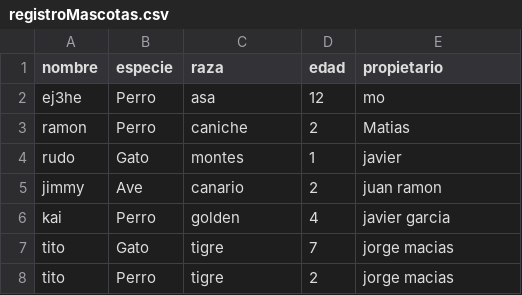
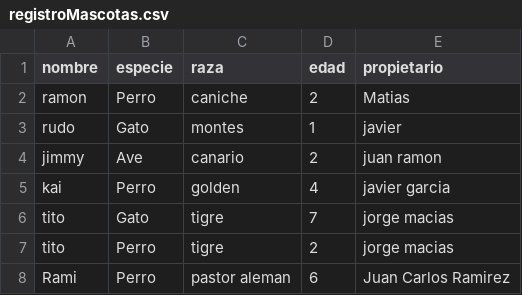
Before and after one commit to Marcos0411/clinica-veterinaria-final1, a CSV file: fastapi/registroMascotas.csv, drawn as a sheet.

```diff
--- a/fastapi/registroMascotas.csv
+++ b/fastapi/registroMascotas.csv
@@ -1,3 +1,2 @@
 nombre,especie,raza,edad,propietario
-ej3he,Perro,asa,12,mo
 ramon,Perro,caniche,2,Matias
@@ -8 +7,2 @@ tito,Gato,tigre,7,jorge macias
 tito,Perro,tigre,2,jorge macias
+Rami,Perro,pastor aleman,6,Juan Carlos Ramirez
```
Also changed, not shown: fastapi/registroDuenos.csv, 3 other files.
